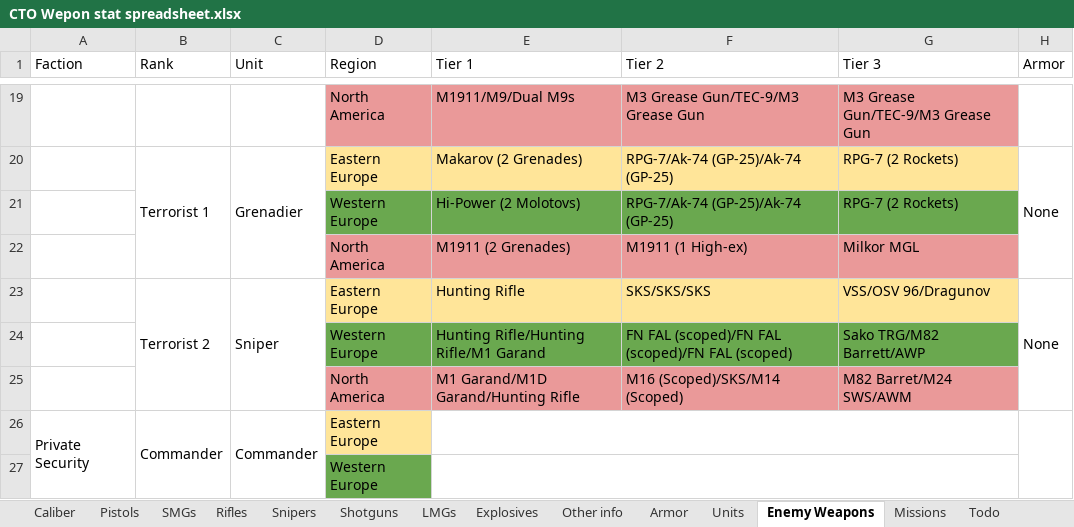
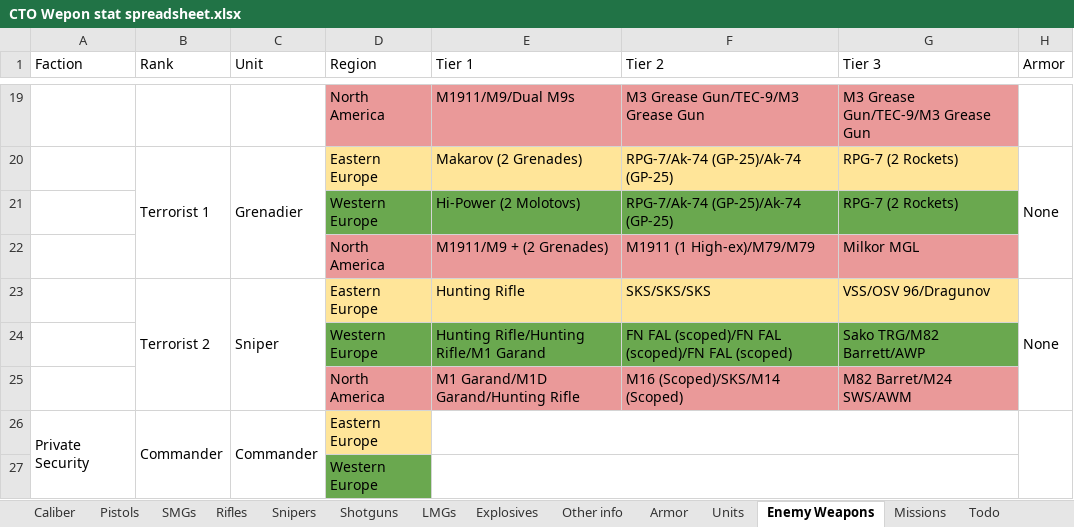
Before and after one commit to Inventorum-Development-Team/IDT_Counter_Terrorist_Operations, an Excel workbook: CTO Wepon stat spreadsheet.xlsx, sheet Enemy Weapons, drawn as a sheet; only a part is shown, gaps mark what is left out; values as stored, in another font and other column widths than the file's, no borders; the diff names each change by its address in the sheet, - before the commit and + after, or states it on an @@ line.

Commit message:
Added M79
Added M79, added to weapon sets.
Late game major attacks have stronger enemies
Updated changelog and min OXCE version required.

```diff
--- a/CTO Wepon stat spreadsheet.xlsx (sheet Enemy Weapons)
+++ b/CTO Wepon stat spreadsheet.xlsx (sheet Enemy Weapons)
-E22 (Tier 1): M1911 (2 Grenades)
+E22 (Tier 1): M1911/M9 + (2 Grenades)
-F22 (Tier 2): M1911 (1 High-ex)
+F22 (Tier 2): M1911 (1 High-ex)/M79/M79
```
Also changed, not shown: sheet Explosives, sheet Todo, 13 other files.
